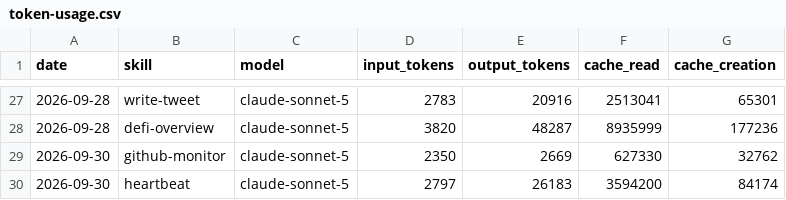
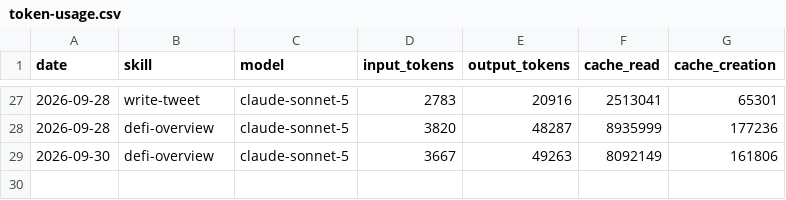
Before and after one commit to Nadai2010/aeon, a CSV file: memory/token-usage.csv, drawn as a sheet; only a part is shown, gaps mark what is left out; removed rows and columns are numbered as before the commit, all else as after; the diff names each change by its address in the sheet, - before the commit and + after, or states it on an @@ line.

Commit message:
chore(defi-overview): auto-commit 2026-09-30

```diff
--- a/memory/token-usage.csv
+++ b/memory/token-usage.csv
-row 29: 2026-09-30 | github-monitor | claude-sonnet-5 | 2350 | 2669 | 627330 | 32762
-row 30: 2026-09-30 | heartbeat | claude-sonnet-5 | 2797 | 26183 | 3594200 | 84174
+row 29: 2026-09-30 | defi-overview | claude-sonnet-5 | 3667 | 49263 | 8092149 | 161806
```
Also changed, not shown: 6 other files.
